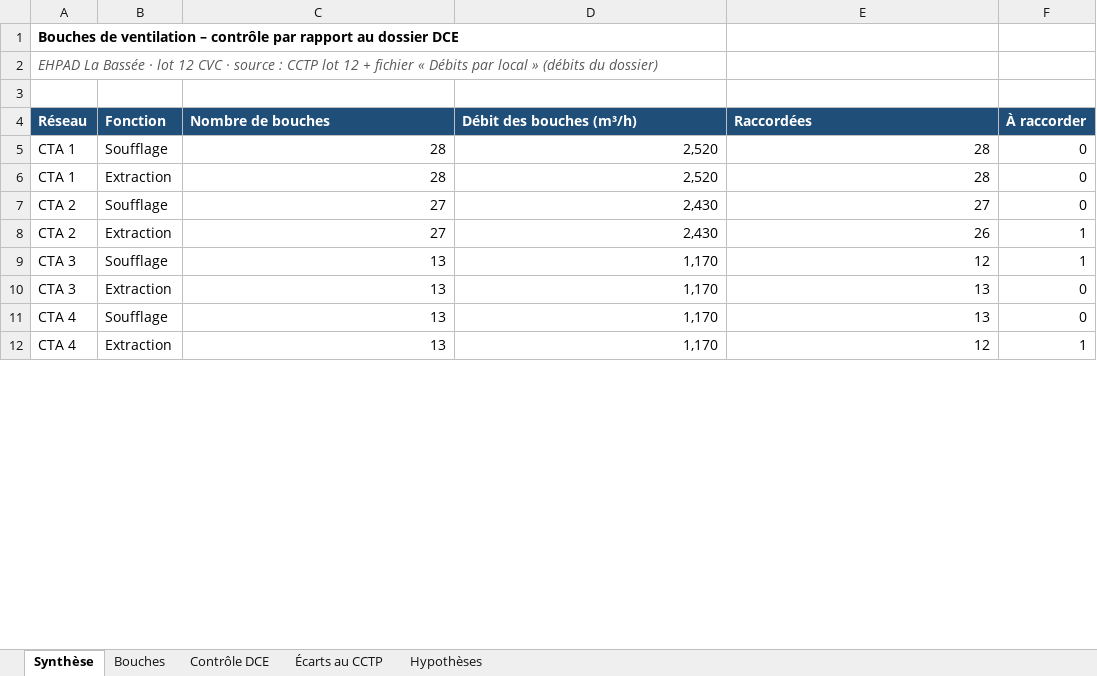
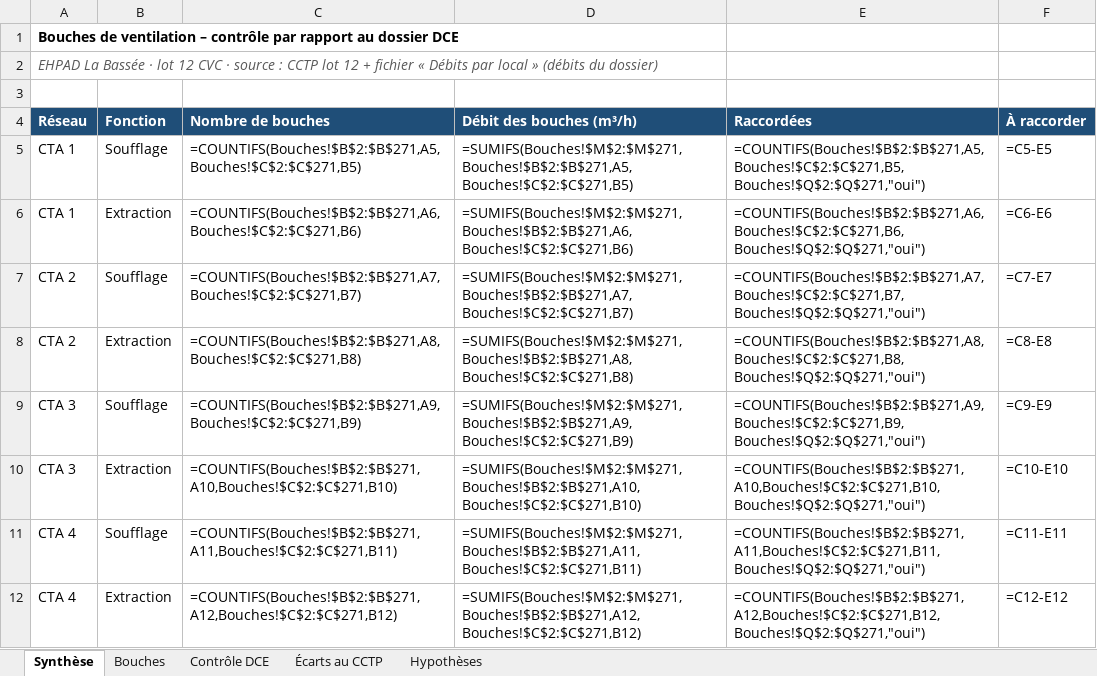
Before and after one commit to allanpereiradesk-prog/ehpad-labassee, an Excel workbook: exports-revit/EHPAD_Bouches_Ventilation.xlsx, sheet Synthèse, drawn as a sheet; only a part is shown; values as stored, in another font and other column widths than the file's, no borders; formulas without a stored value are shown as written; the diff covers the shown part only; the diff names each change by its address in the sheet, - before the commit and + after, or states it on an @@ line.

```diff
--- a/exports-revit/EHPAD_Bouches_Ventilation.xlsx (sheet Synthèse)
+++ b/exports-revit/EHPAD_Bouches_Ventilation.xlsx (sheet Synthèse)
-C5 (Nombre de bouches): 28
+C5 (Nombre de bouches): =COUNTIFS(Bouches!$B$2:$B$271,A5,Bouches!$C$2:$C$271,B5)
-D5 (Débit des bouches (m³/h)): 2,520
+D5 (Débit des bouches (m³/h)): =SUMIFS(Bouches!$M$2:$M$271,Bouches!$B$2:$B$271,A5,Bouches!$C$2:$C$271,B5)
-E5 (Raccordées): 28
+E5 (Raccordées): =COUNTIFS(Bouches!$B$2:$B$271,A5,Bouches!$C$2:$C$271,B5,Bouches!$Q$2:$Q$271,"oui")
-F5 (À raccorder): 0
+F5 (À raccorder): =C5-E5
-C6 (Nombre de bouches): 28
+C6 (Nombre de bouches): =COUNTIFS(Bouches!$B$2:$B$271,A6,Bouches!$C$2:$C$271,B6)
-D6 (Débit des bouches (m³/h)): 2,520
+D6 (Débit des bouches (m³/h)): =SUMIFS(Bouches!$M$2:$M$271,Bouches!$B$2:$B$271,A6,Bouches!$C$2:$C$271,B6)
-E6 (Raccordées): 28
+E6 (Raccordées): =COUNTIFS(Bouches!$B$2:$B$271,A6,Bouches!$C$2:$C$271,B6,Bouches!$Q$2:$Q$271,"oui")
-F6 (À raccorder): 0
+F6 (À raccorder): =C6-E6
-C7 (Nombre de bouches): 27
+C7 (Nombre de bouches): =COUNTIFS(Bouches!$B$2:$B$271,A7,Bouches!$C$2:$C$271,B7)
-D7 (Débit des bouches (m³/h)): 2,430
+D7 (Débit des bouches (m³/h)): =SUMIFS(Bouches!$M$2:$M$271,Bouches!$B$2:$B$271,A7,Bouches!$C$2:$C$271,B7)
-E7 (Raccordées): 27
+E7 (Raccordées): =COUNTIFS(Bouches!$B$2:$B$271,A7,Bouches!$C$2:$C$271,B7,Bouches!$Q$2:$Q$271,"oui")
-F7 (À raccorder): 0
+F7 (À raccorder): =C7-E7
-C8 (Nombre de bouches): 27
+C8 (Nombre de bouches): =COUNTIFS(Bouches!$B$2:$B$271,A8,Bouches!$C$2:$C$271,B8)
-D8 (Débit des bouches (m³/h)): 2,430
+D8 (Débit des bouches (m³/h)): =SUMIFS(Bouches!$M$2:$M$271,Bouches!$B$2:$B$271,A8,Bouches!$C$2:$C$271,B8)
-E8 (Raccordées): 26
+E8 (Raccordées): =COUNTIFS(Bouches!$B$2:$B$271,A8,Bouches!$C$2:$C$271,B8,Bouches!$Q$2:$Q$271,"oui")
-F8 (À raccorder): 1
+F8 (À raccorder): =C8-E8
-C9 (Nombre de bouches): 13
+C9 (Nombre de bouches): =COUNTIFS(Bouches!$B$2:$B$271,A9,Bouches!$C$2:$C$271,B9)
-D9 (Débit des bouches (m³/h)): 1,170
+D9 (Débit des bouches (m³/h)): =SUMIFS(Bouches!$M$2:$M$271,Bouches!$B$2:$B$271,A9,Bouches!$C$2:$C$271,B9)
-E9 (Raccordées): 12
+E9 (Raccordées): =COUNTIFS(Bouches!$B$2:$B$271,A9,Bouches!$C$2:$C$271,B9,Bouches!$Q$2:$Q$271,"oui")
-F9 (À raccorder): 1
+F9 (À raccorder): =C9-E9
-C10 (Nombre de bouches): 13
+C10 (Nombre de bouches): =COUNTIFS(Bouches!$B$2:$B$271,A10,Bouches!$C$2:$C$271,B10)
-D10 (Débit des bouches (m³/h)): 1,170
+D10 (Débit des bouches (m³/h)): =SUMIFS(Bouches!$M$2:$M$271,Bouches!$B$2:$B$271,A10,Bouches!$C$2:$C$271,B10)
-E10 (Raccordées): 13
+E10 (Raccordées): =COUNTIFS(Bouches!$B$2:$B$271,A10,Bouches!$C$2:$C$271,B10,Bouches!$Q$2:$Q$271,"oui")
-F10 (À raccorder): 0
+F10 (À raccorder): =C10-E10
-C11 (Nombre de bouches): 13
+C11 (Nombre de bouches): =COUNTIFS(Bouches!$B$2:$B$271,A11,Bouches!$C$2:$C$271,B11)
-D11 (Débit des bouches (m³/h)): 1,170
+D11 (Débit des bouches (m³/h)): =SUMIFS(Bouches!$M$2:$M$271,Bouches!$B$2:$B$271,A11,Bouches!$C$2:$C$271,B11)
-E11 (Raccordées): 13
+E11 (Raccordées): =COUNTIFS(Bouches!$B$2:$B$271,A11,Bouches!$C$2:$C$271,B11,Bouches!$Q$2:$Q$271,"oui")
-F11 (À raccorder): 0
+F11 (À raccorder): =C11-E11
-C12 (Nombre de bouches): 13
+C12 (Nombre de bouches): =COUNTIFS(Bouches!$B$2:$B$271,A12,Bouches!$C$2:$C$271,B12)
-D12 (Débit des bouches (m³/h)): 1,170
+D12 (Débit des bouches (m³/h)): =SUMIFS(Bouches!$M$2:$M$271,Bouches!$B$2:$B$271,A12,Bouches!$C$2:$C$271,B12)
-E12 (Raccordées): 12
+E12 (Raccordées): =COUNTIFS(Bouches!$B$2:$B$271,A12,Bouches!$C$2:$C$271,B12,Bouches!$Q$2:$Q$271,"oui")
-F12 (À raccorder): 1
+F12 (À raccorder): =C12-E12
```
Also changed, not shown: 1 added row, 1 removed row and 14 edited cells elsewhere in this sheet, sheet Contrôle DCE, sheet Bouches, charts or pictures, exports-revit/EHPAD_Dimensionnement_Gaines.xlsx, files/bouches/EHPAD_Bouches_Ventilation.xlsx, 14 other files.
